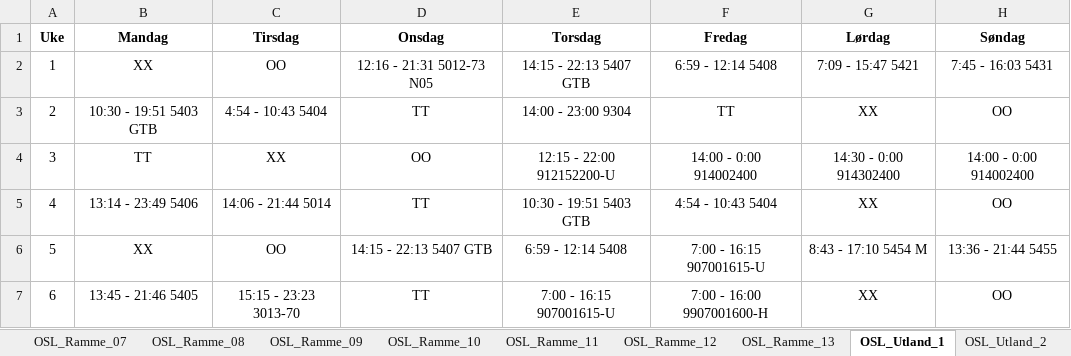
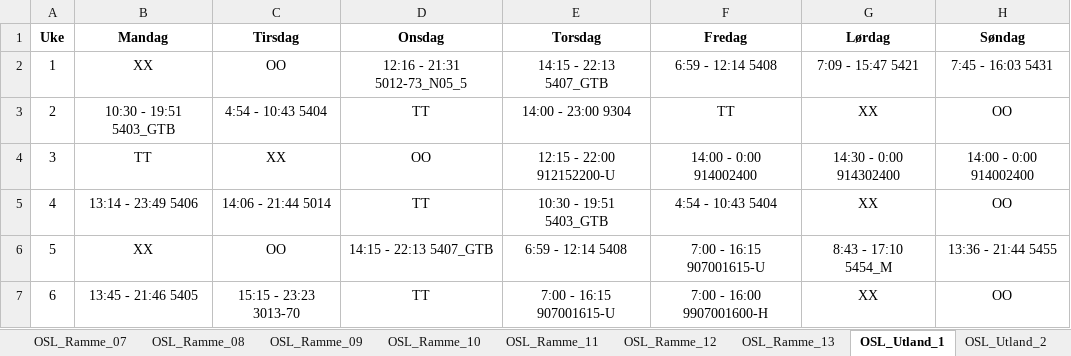
Before and after one commit to solveotto/shift_rotation_organizer, an Excel workbook: app/static/turnusfiler/r26/turnuser_R26.xlsx, sheet OSL_Utland_1, drawn as a sheet; values as stored, in another font and other column widths than the file's, no borders; conditional formats not drawn; the diff names each change by its address in the sheet, - before the commit and + after, or states it on an @@ line.

```diff
--- a/app/static/turnusfiler/r26/turnuser_R26.xlsx (sheet OSL_Utland_1)
+++ b/app/static/turnusfiler/r26/turnuser_R26.xlsx (sheet OSL_Utland_1)
-D2 (Onsdag): 12:16 - 21:31 5012-73 N05
+D2 (Onsdag): 12:16 - 21:31 5012-73_N05_5
-E2 (Torsdag): 14:15 - 22:13 5407 GTB
+E2 (Torsdag): 14:15 - 22:13 5407_GTB
-B3 (Mandag): 10:30 - 19:51 5403 GTB
+B3 (Mandag): 10:30 - 19:51 5403_GTB
-E5 (Torsdag): 10:30 - 19:51 5403 GTB
+E5 (Torsdag): 10:30 - 19:51 5403_GTB
-D6 (Onsdag): 14:15 - 22:13 5407 GTB
+D6 (Onsdag): 14:15 - 22:13 5407_GTB
-G6 (Lørdag): 8:43 - 17:10 5454 M
+G6 (Lørdag): 8:43 - 17:10 5454_M
```
Also changed, not shown: sheet OSL_06, sheet OSL_11_Østre_Linje, sheet OSL_Utland_2, sheet OSL_01, sheet OSL_03, sheet OSL_08, 40 more sheets, 8 other files.
